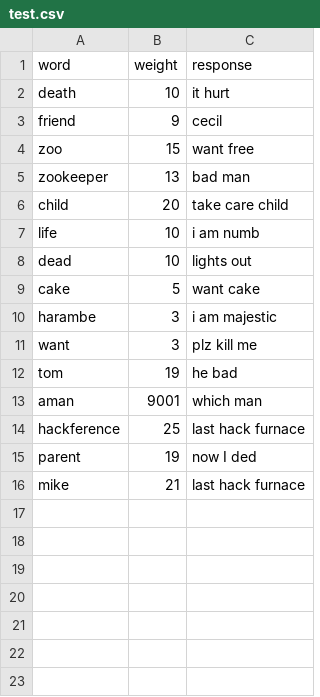
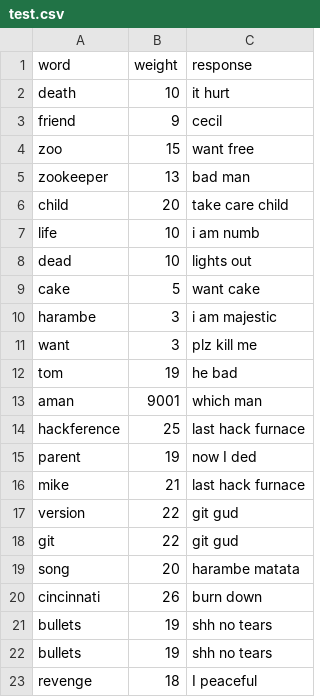
Before and after one commit to CallumKendrick/ApePI, a CSV file: node/test.csv, drawn as a sheet.

Commit message:
MOAR MESSAGES

```diff
--- a/node/test.csv
+++ b/node/test.csv
@@ -16 +16,8 @@ parent,19,now I ded
 mike,21,last hack furnace
+version,22,git gud
+git,22,git gud
+song,20,harambe matata
+cincinnati,26,burn down
+bullets,19,shh no tears
+bullets,19,shh no tears
+revenge,18,I peaceful
```
